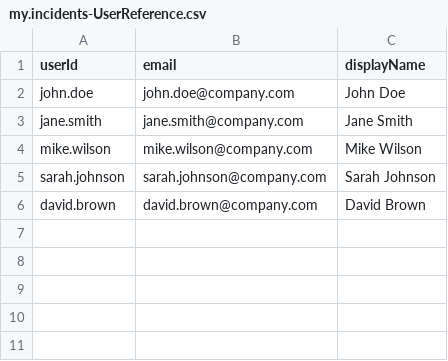
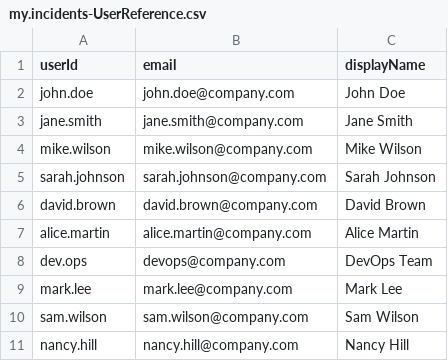
Before and after one commit to D-Novruzov/IncidentManagement-with-SAP-CAP, a CSV file: db/data/my.incidents-UserReference.csv, drawn as a sheet; the diff names each change by its address in the sheet, - before the commit and + after, or states it on an @@ line.

```diff
--- a/db/data/my.incidents-UserReference.csv
+++ b/db/data/my.incidents-UserReference.csv
+row 7: alice.martin | alice.martin@company.com | Alice Martin
+row 8: dev.ops | devops@company.com | DevOps Team
+row 9: mark.lee | mark.lee@company.com | Mark Lee
+row 10: sam.wilson | sam.wilson@company.com | Sam Wilson
+row 11: nancy.hill | nancy.hill@company.com | Nancy Hill
```
Also changed, not shown: db/data/my.incidents-AuditLog.csv, db/data/my.incidents-Incident.csv, 7 other files.
